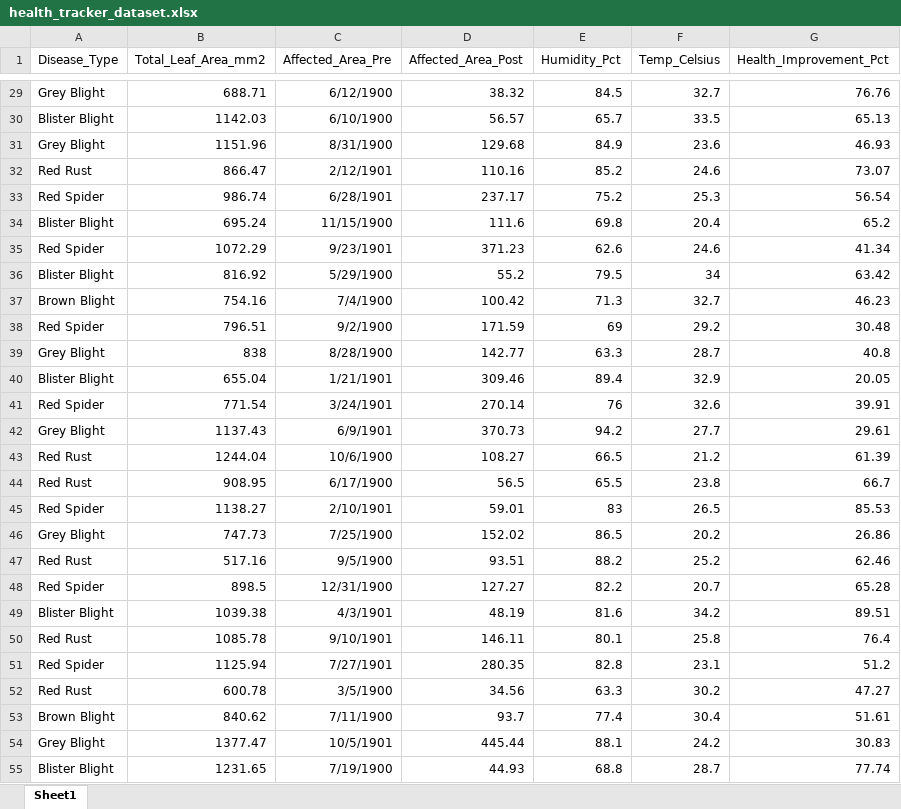
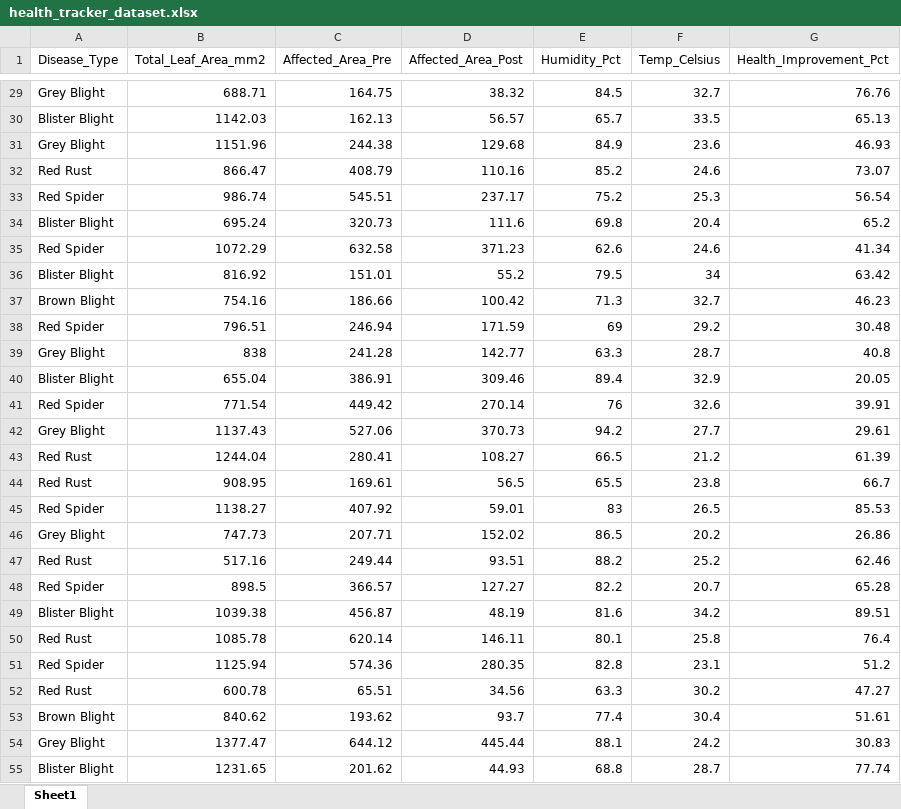
Before and after one commit to visharaaa/TeaCareAI, an Excel workbook: data/health_tracker_dataset.xlsx, sheet Sheet1, drawn as a sheet; only a part is shown, gaps mark what is left out; values as stored, in another font and other column widths than the file's, no borders; the diff covers the shown part only; the diff names each change by its address in the sheet, - before the commit and + after, or states it on an @@ line.

```diff
--- a/data/health_tracker_dataset.xlsx (sheet Sheet1)
+++ b/data/health_tracker_dataset.xlsx (sheet Sheet1)
-C29 (Affected_Area_Pre): 6/12/1900
+C29 (Affected_Area_Pre): 164.75
-C30 (Affected_Area_Pre): 6/10/1900
+C30 (Affected_Area_Pre): 162.13
-C31 (Affected_Area_Pre): 8/31/1900
+C31 (Affected_Area_Pre): 244.38
-C32 (Affected_Area_Pre): 2/12/1901
+C32 (Affected_Area_Pre): 408.79
-C33 (Affected_Area_Pre): 6/28/1901
+C33 (Affected_Area_Pre): 545.51
-C34 (Affected_Area_Pre): 11/15/1900
+C34 (Affected_Area_Pre): 320.73
-C35 (Affected_Area_Pre): 9/23/1901
+C35 (Affected_Area_Pre): 632.58
-C36 (Affected_Area_Pre): 5/29/1900
+C36 (Affected_Area_Pre): 151.01
-C37 (Affected_Area_Pre): 7/4/1900
+C37 (Affected_Area_Pre): 186.66
-C38 (Affected_Area_Pre): 9/2/1900
+C38 (Affected_Area_Pre): 246.94
-C39 (Affected_Area_Pre): 8/28/1900
+C39 (Affected_Area_Pre): 241.28
-C40 (Affected_Area_Pre): 1/21/1901
+C40 (Affected_Area_Pre): 386.91
-C41 (Affected_Area_Pre): 3/24/1901
+C41 (Affected_Area_Pre): 449.42
-C42 (Affected_Area_Pre): 6/9/1901
+C42 (Affected_Area_Pre): 527.06
-C43 (Affected_Area_Pre): 10/6/1900
+C43 (Affected_Area_Pre): 280.41
-C44 (Affected_Area_Pre): 6/17/1900
+C44 (Affected_Area_Pre): 169.61
-C45 (Affected_Area_Pre): 2/10/1901
+C45 (Affected_Area_Pre): 407.92
-C46 (Affected_Area_Pre): 7/25/1900
+C46 (Affected_Area_Pre): 207.71
-C47 (Affected_Area_Pre): 9/5/1900
+C47 (Affected_Area_Pre): 249.44
-C48 (Affected_Area_Pre): 12/31/1900
+C48 (Affected_Area_Pre): 366.57
-C49 (Affected_Area_Pre): 4/3/1901
+C49 (Affected_Area_Pre): 456.87
-C50 (Affected_Area_Pre): 9/10/1901
+C50 (Affected_Area_Pre): 620.14
-C51 (Affected_Area_Pre): 7/27/1901
+C51 (Affected_Area_Pre): 574.36
-C52 (Affected_Area_Pre): 3/5/1900
+C52 (Affected_Area_Pre): 65.51
-C53 (Affected_Area_Pre): 7/11/1900
+C53 (Affected_Area_Pre): 193.62
-C54 (Affected_Area_Pre): 10/5/1901
+C54 (Affected_Area_Pre): 644.12
-C55 (Affected_Area_Pre): 7/19/1900
+C55 (Affected_Area_Pre): 201.62
```
Also changed, not shown: 126 edited cells elsewhere in this sheet, 2 other files.
